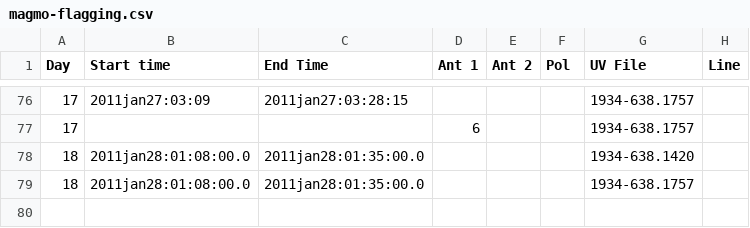
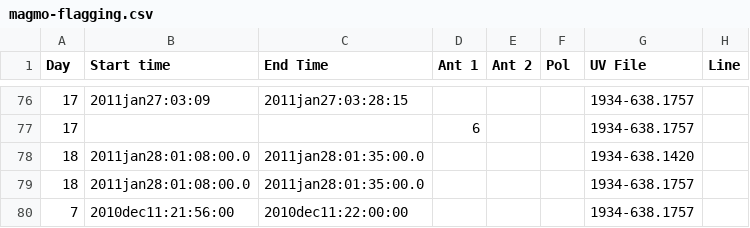
Before and after one commit to jd-au/magmo-HI, a CSV file: magmo-flagging.csv, drawn as a sheet; only a part is shown, gaps mark what is left out; the diff names each change by its address in the sheet, - before the commit and + after, or states it on an @@ line.

Commit message:
Add extra day 7 flagging

```diff
--- a/magmo-flagging.csv
+++ b/magmo-flagging.csv
+row 80: 7 | 2010dec11:21:56:00 | 2010dec11:22:00:00 |  |  |  | 1934-638.1757
```
